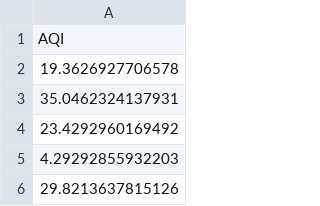
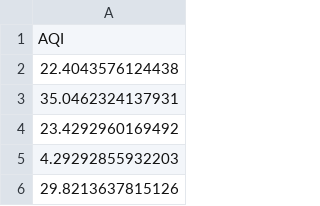
Before and after one commit to GeoDaCenter/OpenAirQ-dashboard, a CSV file: Data/PM25_Weekly/aqi_means.csv, drawn as a sheet; only a part is shown.

```diff
--- a/Data/PM25_Weekly/aqi_means.csv
+++ b/Data/PM25_Weekly/aqi_means.csv
@@ -1,3 +1,3 @@
 "AQI"
-19.3626927706578
+22.4043576124438
 35.0462324137931
```
Also changed, not shown: Data/PM25_Weekly/aqi.csv, Data/PM25_Weekly/pm25.csv, 2 other files.
